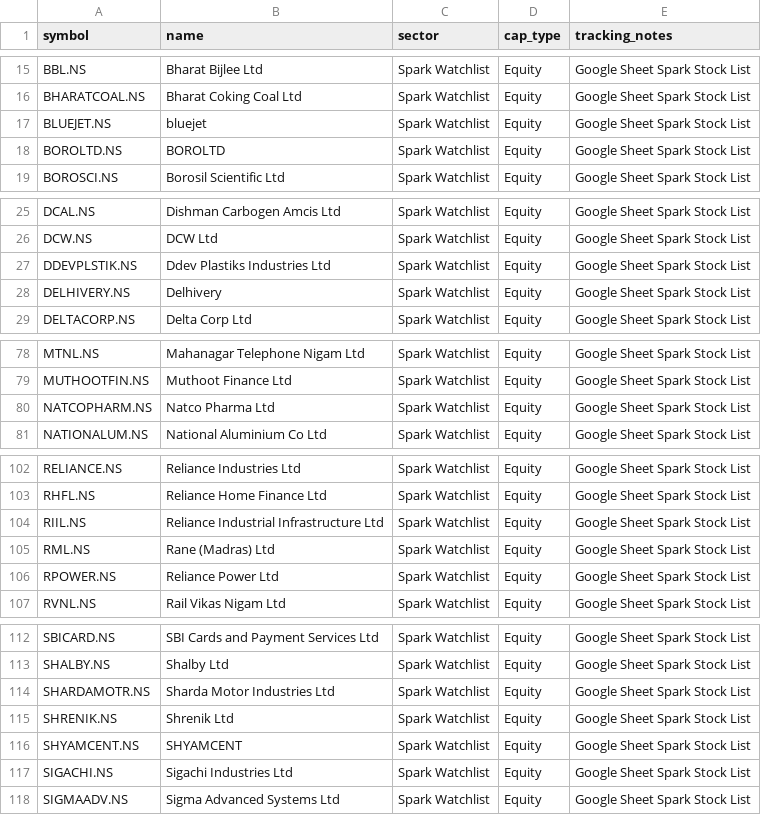
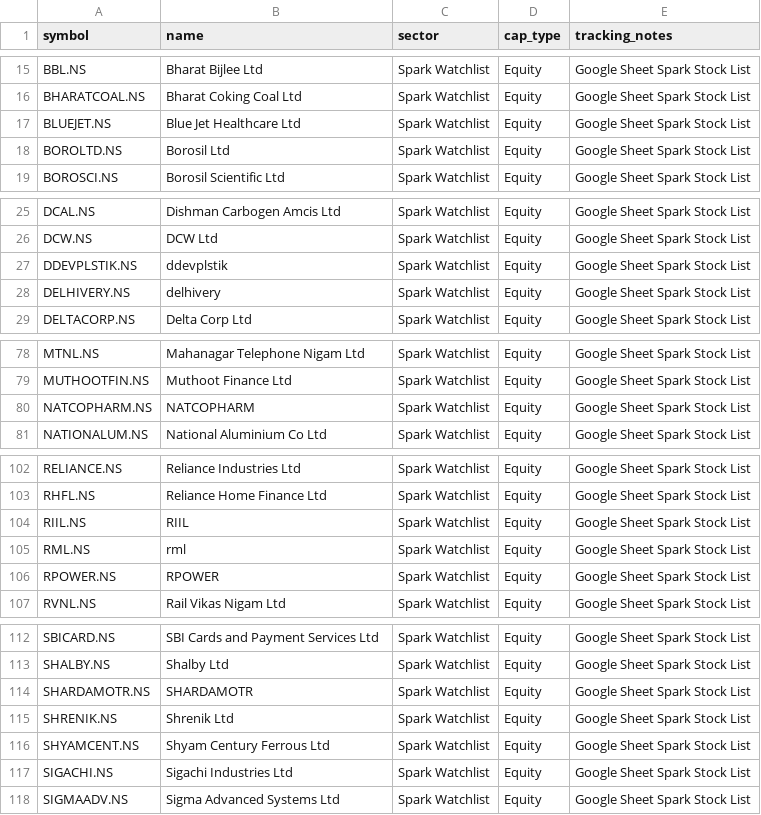
Before and after one commit to digant2207/My-Stocks, a CSV file: stocks_active.csv, drawn as a sheet; only a part is shown, gaps mark what is left out; the diff covers the shown part only.

```diff
--- a/stocks_active.csv
+++ b/stocks_active.csv
@@ -16,4 +16,4 @@ BBL.NS,Bharat Bijlee Ltd,Spark Watchlist,Equity,Google Sheet Spark Stock List
 BHARATCOAL.NS,Bharat Coking Coal Ltd,Spark Watchlist,Equity,Google Sheet Spark Stock List
-BLUEJET.NS,bluejet,Spark Watchlist,Equity,Google Sheet Spark Stock List
-BOROLTD.NS,BOROLTD,Spark Watchlist,Equity,Google Sheet Spark Stock List
+BLUEJET.NS,Blue Jet Healthcare Ltd,Spark Watchlist,Equity,Google Sheet Spark Stock List
+BOROLTD.NS,Borosil Ltd,Spark Watchlist,Equity,Google Sheet Spark Stock List
 BOROSCI.NS,Borosil Scientific Ltd,Spark Watchlist,Equity,Google Sheet Spark Stock List
@@ -26,4 +26,4 @@ DCAL.NS,Dishman Carbogen Amcis Ltd,Spark Watchlist,Equity,Google Sheet Spark Sto
 DCW.NS,DCW Ltd,Spark Watchlist,Equity,Google Sheet Spark Stock List
-DDEVPLSTIK.NS,Ddev Plastiks Industries Ltd,Spark Watchlist,Equity,Google Sheet Spark Stock List
-DELHIVERY.NS,Delhivery,Spark Watchlist,Equity,Google Sheet Spark Stock List
+DDEVPLSTIK.NS,ddevplstik,Spark Watchlist,Equity,Google Sheet Spark Stock List
+DELHIVERY.NS,delhivery,Spark Watchlist,Equity,Google Sheet Spark Stock List
 DELTACORP.NS,Delta Corp Ltd,Spark Watchlist,Equity,Google Sheet Spark Stock List
@@ -79,3 +79,3 @@ MTNL.NS,Mahanagar Telephone Nigam Ltd,Spark Watchlist,Equity,Google Sheet Spark
 MUTHOOTFIN.NS,Muthoot Finance Ltd,Spark Watchlist,Equity,Google Sheet Spark Stock List
-NATCOPHARM.NS,Natco Pharma Ltd,Spark Watchlist,Equity,Google Sheet Spark Stock List
+NATCOPHARM.NS,NATCOPHARM,Spark Watchlist,Equity,Google Sheet Spark Stock List
 NATIONALUM.NS,National Aluminium Co Ltd,Spark Watchlist,Equity,Google Sheet Spark Stock List
@@ -103,5 +103,5 @@ RELIANCE.NS,Reliance Industries Ltd,Spark Watchlist,Equity,Google Sheet Spark St
 RHFL.NS,Reliance Home Finance Ltd,Spark Watchlist,Equity,Google Sheet Spark Stock List
-RIIL.NS,Reliance Industrial Infrastructure Ltd,Spark Watchlist,Equity,Google Sheet Spark Stock List
-RML.NS,Rane (Madras) Ltd,Spark Watchlist,Equity,Google Sheet Spark Stock List
-RPOWER.NS,Reliance Power Ltd,Spark Watchlist,Equity,Google Sheet Spark Stock List
+RIIL.NS,RIIL,Spark Watchlist,Equity,Google Sheet Spark Stock List
+RML.NS,rml,Spark Watchlist,Equity,Google Sheet Spark Stock List
+RPOWER.NS,RPOWER,Spark Watchlist,Equity,Google Sheet Spark Stock List
 RVNL.NS,Rail Vikas Nigam Ltd,Spark Watchlist,Equity,Google Sheet Spark Stock List
@@ -113,5 +113,5 @@ SBICARD.NS,SBI Cards and Payment Services Ltd,Spark Watchlist,Equity,Google Shee
 SHALBY.NS,Shalby Ltd,Spark Watchlist,Equity,Google Sheet Spark Stock List
-SHARDAMOTR.NS,Sharda Motor Industries Ltd,Spark Watchlist,Equity,Google Sheet Spark Stock List
+SHARDAMOTR.NS,SHARDAMOTR,Spark Watchlist,Equity,Google Sheet Spark Stock List
 SHRENIK.NS,Shrenik Ltd,Spark Watchlist,Equity,Google Sheet Spark Stock List
-SHYAMCENT.NS,SHYAMCENT,Spark Watchlist,Equity,Google Sheet Spark Stock List
+SHYAMCENT.NS,Shyam Century Ferrous Ltd,Spark Watchlist,Equity,Google Sheet Spark Stock List
 SIGACHI.NS,Sigachi Industries Ltd,Spark Watchlist,Equity,Google Sheet Spark Stock List
```
Also changed, not shown: 10 edited cells elsewhere in this file, stocks.csv, 4 other files.
